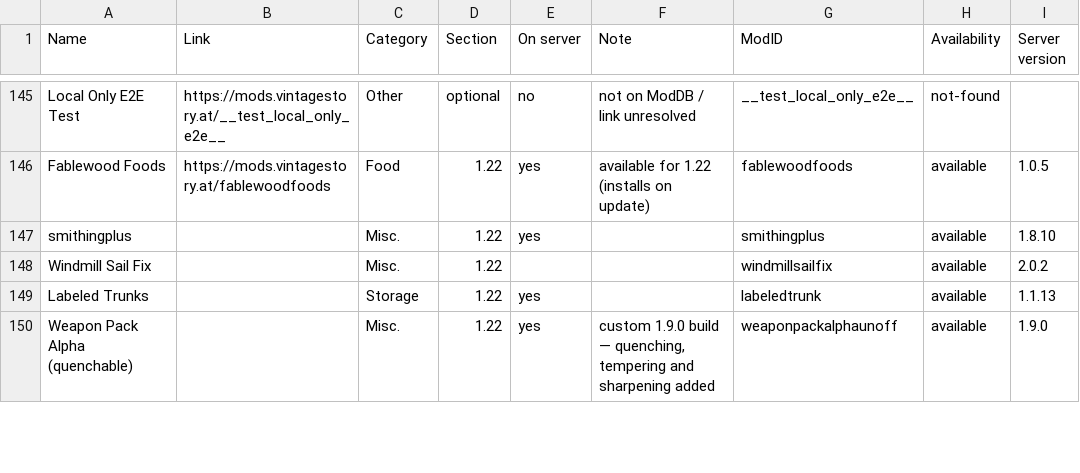
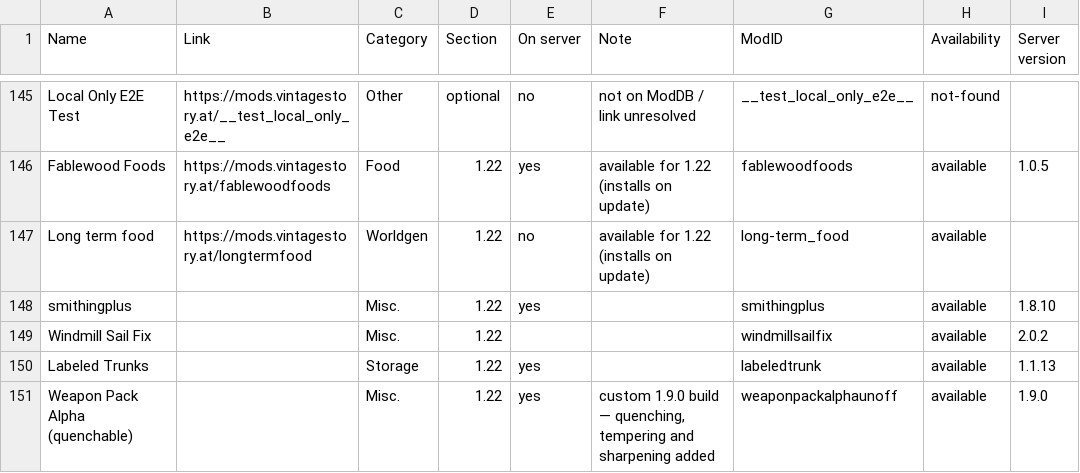
Before and after one commit to ConnyZs/VintageStory, a CSV file: Vintage Story Dashboard Data.csv, drawn as a sheet; only a part is shown, gaps mark what is left out; the diff names each change by its address in the sheet, - before the commit and + after, or states it on an @@ line.

```diff
--- a/Vintage Story Dashboard Data.csv
+++ b/Vintage Story Dashboard Data.csv
+row 147: Long term food | https://mods.vintagestory.at/longtermfood | Worldgen | 1.22 | no | available for 1.22 (installs on update) | long-term_food | available
```
Also changed, not shown: 3 other files.
